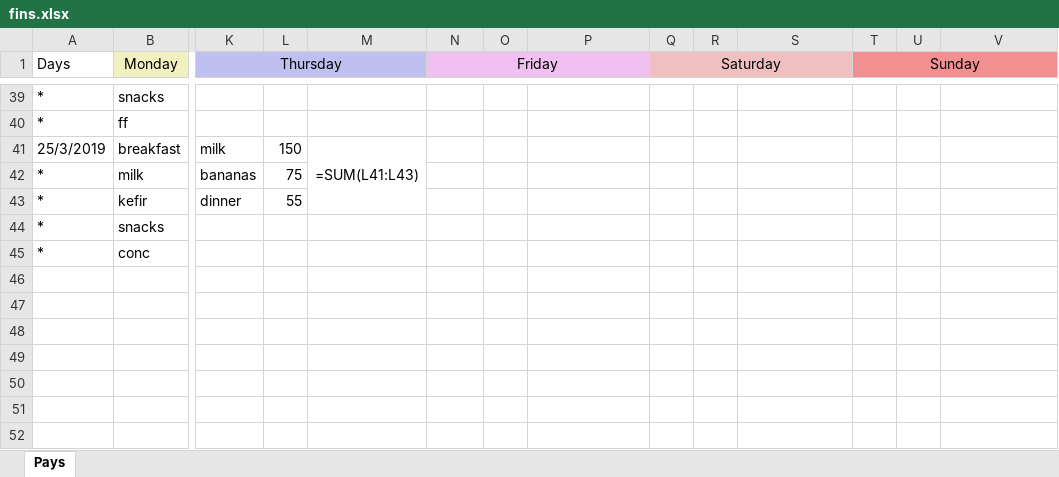
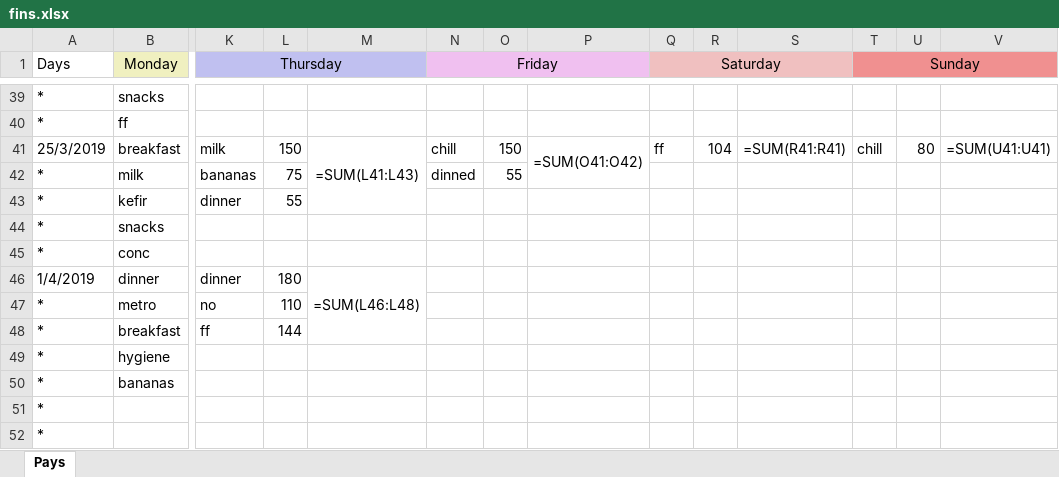
Before and after one commit to Kipparis/ohboy, an Excel workbook: fin/fins.xlsx, sheet Pays, drawn as a sheet; only a part is shown, gaps mark what is left out; values as stored, in another font and other column widths than the file's, no borders; formulas without a stored value are shown as written; rows hold the shown columns only; the diff names each change by its address in the sheet, - before the commit and + after, or states it on an @@ line.

Commit message:
One step closer to the end

```diff
--- a/fin/fins.xlsx (sheet Pays)
+++ b/fin/fins.xlsx (sheet Pays)
-N41 (Friday): (empty)
+N41 (Friday): chill
-O41: (empty)
+O41: 150
-P41: (empty)
+P41: =SUM(O41:O42)
+P41:P42 merged
-Q41 (Saturday): (empty)
+Q41 (Saturday): ff
-R41: (empty)
+R41: 104
-S41: (empty)
+S41: =SUM(R41:R41)
-T41 (Sunday): (empty)
+T41 (Sunday): chill
-U41: (empty)
+U41: 80
-V41: (empty)
+V41: =SUM(U41:U41)
-N42 (Friday): (empty)
+N42 (Friday): dinned
-O42: (empty)
+O42: 55
+row 46: 1/4/2019 | dinner | dinner | 180 | =SUM(L46:L48)
+row 47: * | metro | no | 110
+row 48: * | breakfast | ff | 144
+row 49: * | hygiene
+row 50: * | bananas
+row 51: *
+row 52: *
```
